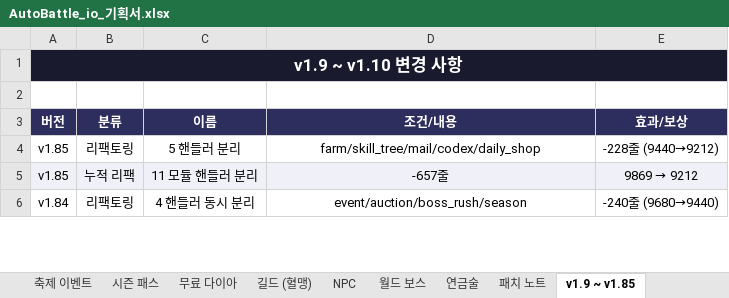
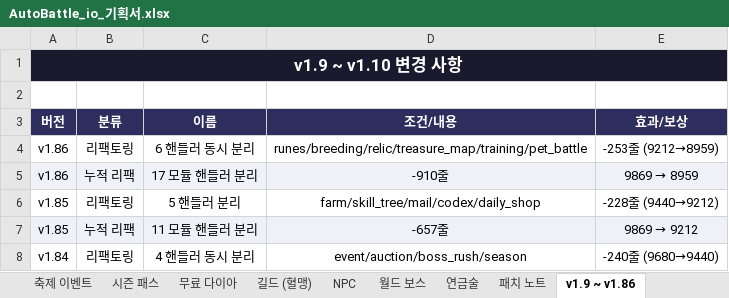
Before and after one commit to goodholic/Baduk-Marble, an Excel workbook: AutoBattle_io_기획서.xlsx, sheet v1.9 ~ v1.86, drawn as a sheet; only a part is shown; values as stored, in another font and other column widths than the file's, no borders; the diff names each change by its address in the sheet, - before the commit and + after, or states it on an @@ line.

```diff
--- a/AutoBattle_io_기획서.xlsx (sheet v1.9 ~ v1.86)
+++ b/AutoBattle_io_기획서.xlsx (sheet v1.9 ~ v1.86)
-sheet tab: v1.9 ~ v1.85
+sheet tab: v1.9 ~ v1.86
+row 4: v1.86 | 리팩토링 | 6 핸들러 동시 분리 | runes/breeding/relic/treasure_map/training/pet_battle | -253줄 (9212→8959)
+row 5: v1.86 | 누적 리팩 | 17 모듈 핸들러 분리 | -910줄 | 9869 → 8959
```
Also changed, not shown: sheet 패치 노트, 8 other files.
